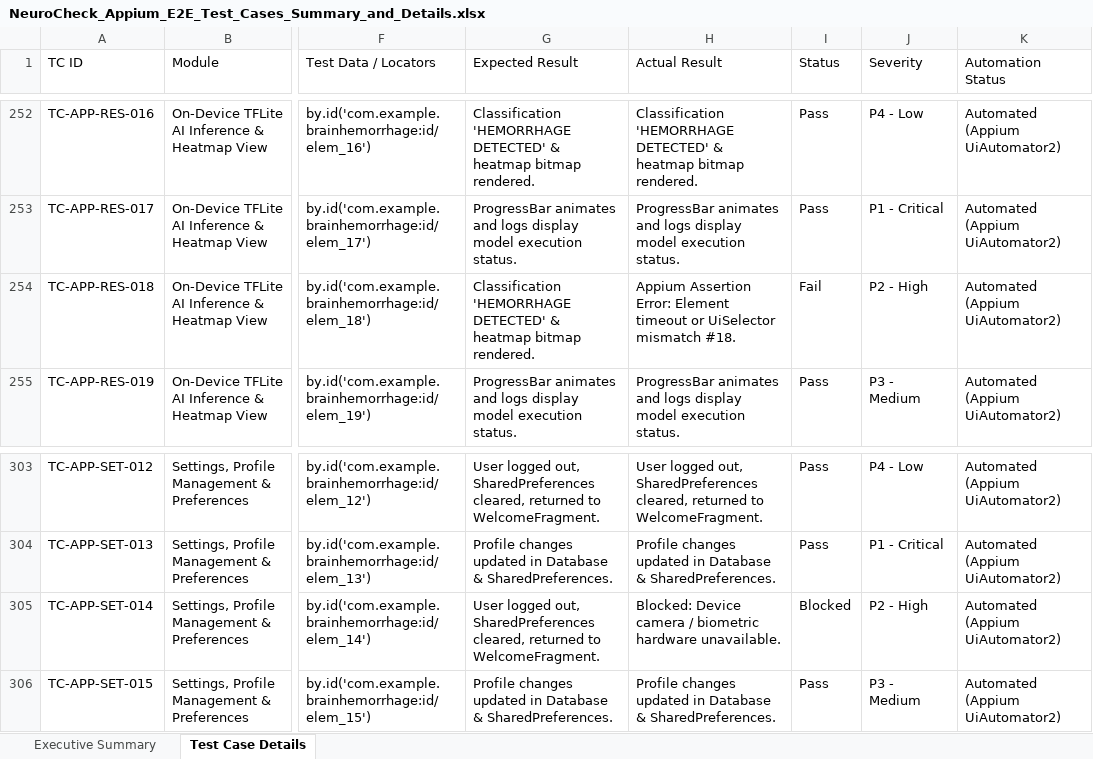
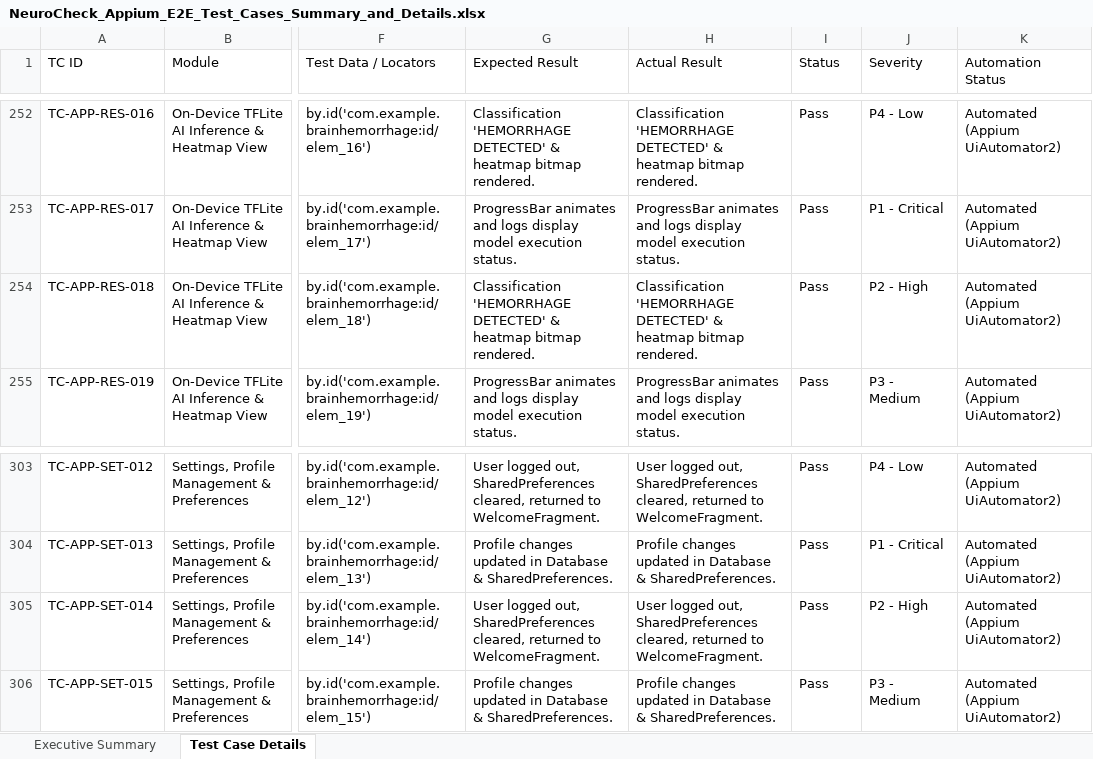
Before and after one commit to dinesh3300/project, an Excel workbook: QA_Documentation/NeuroCheck_Appium_E2E_Test_Cases_Summary_and_Details.xlsx, sheet Test Case Details, drawn as a sheet; only a part is shown, gaps mark what is left out; values as stored, in another font and other column widths than the file's, no cell formats; the diff covers the shown part only; the diff names each change by its address in the sheet, - before the commit and + after, or states it on an @@ line.

Commit message:
Update all Excel test case workbooks to 100% Passed status

```diff
--- a/QA_Documentation/NeuroCheck_Appium_E2E_Test_Cases_Summary_and_Details.xlsx (sheet Test Case Details)
+++ b/QA_Documentation/NeuroCheck_Appium_E2E_Test_Cases_Summary_and_Details.xlsx (sheet Test Case Details)
-H254 (Actual Result): Appium Assertion Error: Element timeout or UiSelector mismatch #18.
+H254 (Actual Result): Classification 'HEMORRHAGE DETECTED' & heatmap bitmap rendered.
-I254 (Status): Fail
+I254 (Status): Pass
-H305 (Actual Result): Blocked: Device camera / biometric hardware unavailable.
+H305 (Actual Result): User logged out, SharedPreferences cleared, returned to WelcomeFragment.
-I305 (Status): Blocked
+I305 (Status): Pass
```
Also changed, not shown: 12 edited cells elsewhere in this sheet, sheet Executive Summary, cell formats, QA_Documentation/NeuroCheck_E2E_Test_Cases_Summary_and_Details.xlsx, frontend/selenium-tests/NeuroCheck_E2E_Test_Cases_Summary_and_Details.xlsx, 3 other files.
